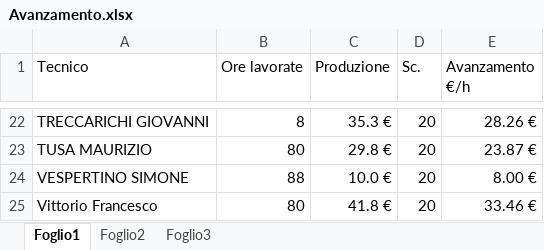
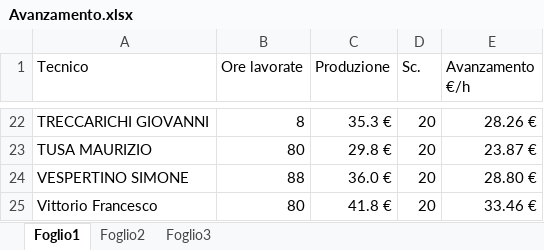
Before and after one commit to lbianco11197/Avanzamento-economico, an Excel workbook: Avanzamento.xlsx, sheet Foglio1, drawn as a sheet; only a part is shown, gaps mark what is left out; values as stored, in another font and other column widths than the file's, no borders; the diff names each change by its address in the sheet, - before the commit and + after, or states it on an @@ line.

Commit message:
Aggiornato Avanzamento.xlsx da lbianco via Streamlit

```diff
--- a/Avanzamento.xlsx (sheet Foglio1)
+++ b/Avanzamento.xlsx (sheet Foglio1)
-C24 (Produzione): 10.0 €
+C24 (Produzione): 36.0 €
-E24 (Avanzamento €/h): 8.00 €
+E24 (Avanzamento €/h): 28.80 €
```
